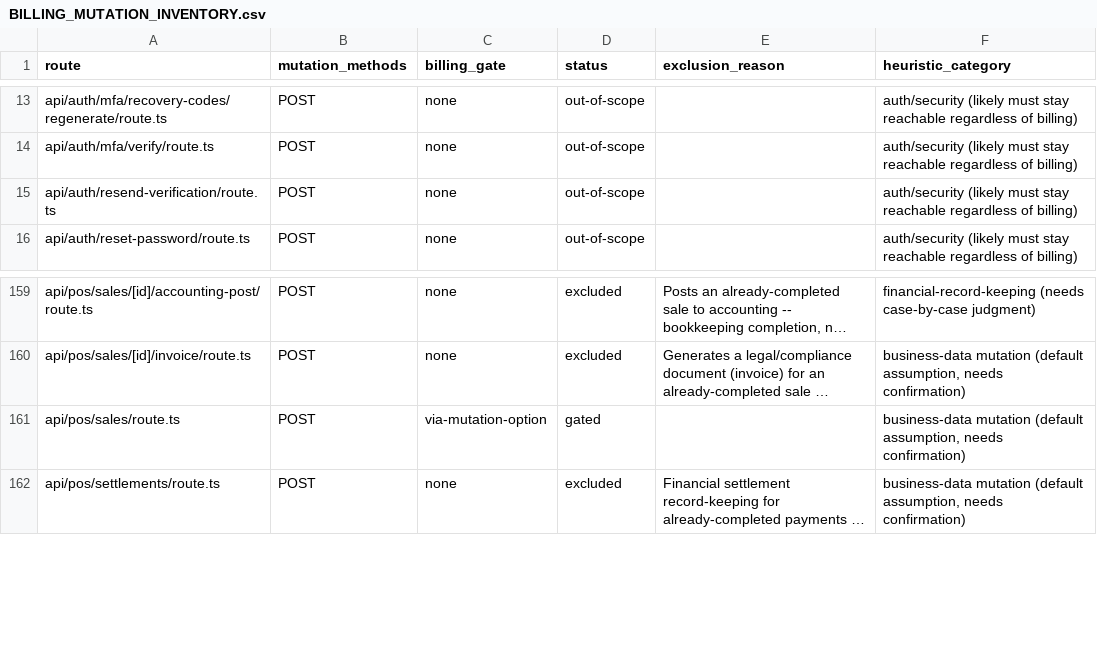
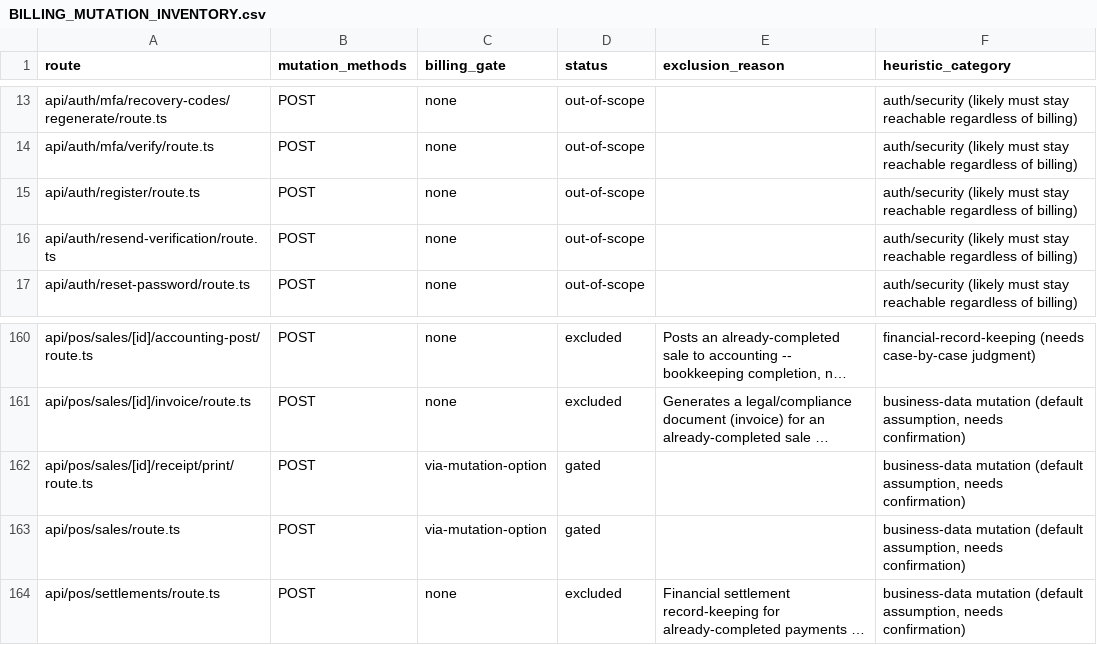
Before and after one commit to vercentlabs/Vercentlabs-erp, a CSV file: docs/frontend-rebuild/BILLING_MUTATION_INVENTORY.csv, drawn as a sheet; only a part is shown, gaps mark what is left out; long unchanged cells end in …; the diff names each change by its address in the sheet, - before the commit and + after, or states it on an @@ line.

```diff
--- a/docs/frontend-rebuild/BILLING_MUTATION_INVENTORY.csv
+++ b/docs/frontend-rebuild/BILLING_MUTATION_INVENTORY.csv
+row 15: api/auth/register/route.ts | POST | none | out-of-scope |  | auth/security (likely must stay reachable regardless of billing)
+row 162: api/pos/sales/[id]/receipt/print/route.ts | POST | via-mutation-option | gated |  | business-data mutation (default assumption, needs confirmation)
```
Also changed, not shown: docs/frontend-rebuild/ROUTE_SECURITY_MATRIX.csv, 6 other files.
